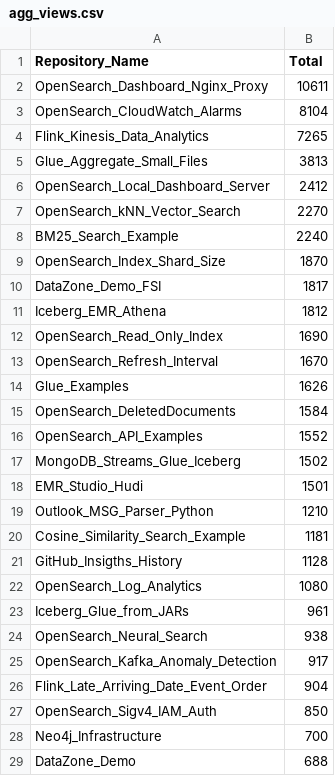
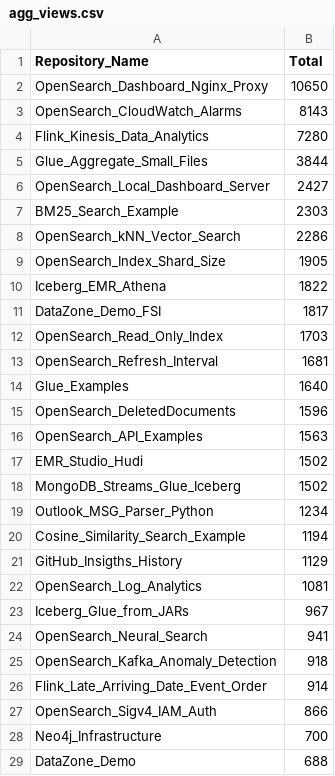
Before and after one commit to ev2900/GitHub_Insigths_History, a CSV file: Metric_Collection/Aggregated_Metric_Data/agg_views.csv, drawn as a sheet; only a part is shown; the diff covers the shown part only.

```diff
--- a/Metric_Collection/Aggregated_Metric_Data/agg_views.csv
+++ b/Metric_Collection/Aggregated_Metric_Data/agg_views.csv
@@ -1,28 +1,28 @@
 Repository_Name,Total
-OpenSearch_Dashboard_Nginx_Proxy,10611
-OpenSearch_CloudWatch_Alarms,8104
-Flink_Kinesis_Data_Analytics,7265
-Glue_Aggregate_Small_Files,3813
-OpenSearch_Local_Dashboard_Server,2412
-OpenSearch_kNN_Vector_Search,2270
-BM25_Search_Example,2240
-OpenSearch_Index_Shard_Size,1870
+OpenSearch_Dashboard_Nginx_Proxy,10650
+OpenSearch_CloudWatch_Alarms,8143
+Flink_Kinesis_Data_Analytics,7280
+Glue_Aggregate_Small_Files,3844
+OpenSearch_Local_Dashboard_Server,2427
+BM25_Search_Example,2303
+OpenSearch_kNN_Vector_Search,2286
+OpenSearch_Index_Shard_Size,1905
+Iceberg_EMR_Athena,1822
 DataZone_Demo_FSI,1817
-Iceberg_EMR_Athena,1812
-OpenSearch_Read_Only_Index,1690
-OpenSearch_Refresh_Interval,1670
-Glue_Examples,1626
-OpenSearch_DeletedDocuments,1584
-OpenSearch_API_Examples,1552
+OpenSearch_Read_Only_Index,1703
+OpenSearch_Refresh_Interval,1681
+Glue_Examples,1640
+OpenSearch_DeletedDocuments,1596
+OpenSearch_API_Examples,1563
+EMR_Studio_Hudi,1502
 MongoDB_Streams_Glue_Iceberg,1502
-EMR_Studio_Hudi,1501
-Outlook_MSG_Parser_Python,1210
-Cosine_Similarity_Search_Example,1181
-GitHub_Insigths_History,1128
-OpenSearch_Log_Analytics,1080
-Iceberg_Glue_from_JARs,961
-OpenSearch_Neural_Search,938
-OpenSearch_Kafka_Anomaly_Detection,917
-Flink_Late_Arriving_Date_Event_Order,904
-OpenSearch_Sigv4_IAM_Auth,850
+Outlook_MSG_Parser_Python,1234
+Cosine_Similarity_Search_Example,1194
+GitHub_Insigths_History,1129
+OpenSearch_Log_Analytics,1081
+Iceberg_Glue_from_JARs,967
+OpenSearch_Neural_Search,941
+OpenSearch_Kafka_Anomaly_Detection,918
+Flink_Late_Arriving_Date_Event_Order,914
+OpenSearch_Sigv4_IAM_Auth,866
 Neo4j_Infrastructure,700
```
Also changed, not shown: 6 edited cells elsewhere in this file, Metric_Collection/Aggregated_Metric_Data/agg_unique_visits.csv, Metric_Collection/Metric_Data/unique_visits.csv, 2 other files.
